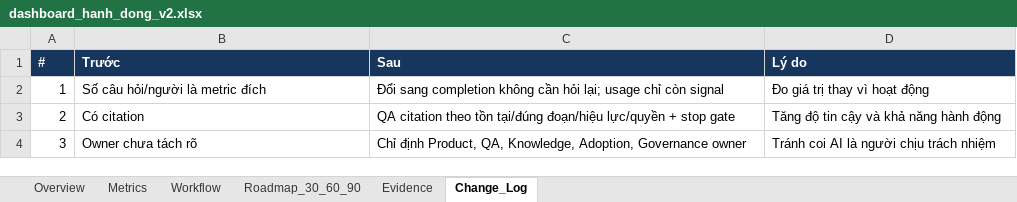
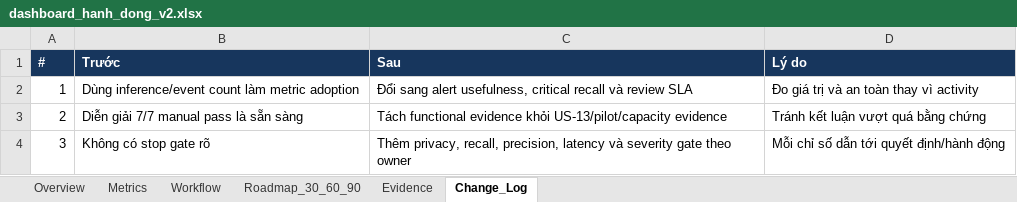
Before and after one commit to Lsdfs/Day28_Track01_Nhom_AI, an Excel workbook: dashboard/dashboard_hanh_dong_v2.xlsx, sheet Change_Log, drawn as a sheet; values as stored, in another font and other column widths than the file's, no borders; the diff names each change by its address in the sheet, - before the commit and + after, or states it on an @@ line.

```diff
--- a/dashboard/dashboard_hanh_dong_v2.xlsx (sheet Change_Log)
+++ b/dashboard/dashboard_hanh_dong_v2.xlsx (sheet Change_Log)
-B2 (Trước): Số câu hỏi/người là metric đích
+B2 (Trước): Dùng inference/event count làm metric adoption
-C2 (Sau): Đổi sang completion không cần hỏi lại; usage chỉ còn signal
+C2 (Sau): Đổi sang alert usefulness, critical recall và review SLA
-D2 (Lý do): Đo giá trị thay vì hoạt động
+D2 (Lý do): Đo giá trị và an toàn thay vì activity
-B3 (Trước): Có citation
+B3 (Trước): Diễn giải 7/7 manual pass là sẵn sàng
-C3 (Sau): QA citation theo tồn tại/đúng đoạn/hiệu lực/quyền + stop gate
+C3 (Sau): Tách functional evidence khỏi US-13/pilot/capacity evidence
-D3 (Lý do): Tăng độ tin cậy và khả năng hành động
+D3 (Lý do): Tránh kết luận vượt quá bằng chứng
-B4 (Trước): Owner chưa tách rõ
+B4 (Trước): Không có stop gate rõ
-C4 (Sau): Chỉ định Product, QA, Knowledge, Adoption, Governance owner
+C4 (Sau): Thêm privacy, recall, precision, latency và severity gate theo owner
-D4 (Lý do): Tránh coi AI là người chịu trách nhiệm
+D4 (Lý do): Mỗi chỉ số dẫn tới quyết định/hành động
```
Also changed, not shown: sheet Metrics, sheet Evidence, sheet Workflow, sheet Overview, sheet Roadmap_30_60_90, charts or pictures, dashboard/v1/dashboard_hanh_dong_v1.xlsx, 2 other files.
